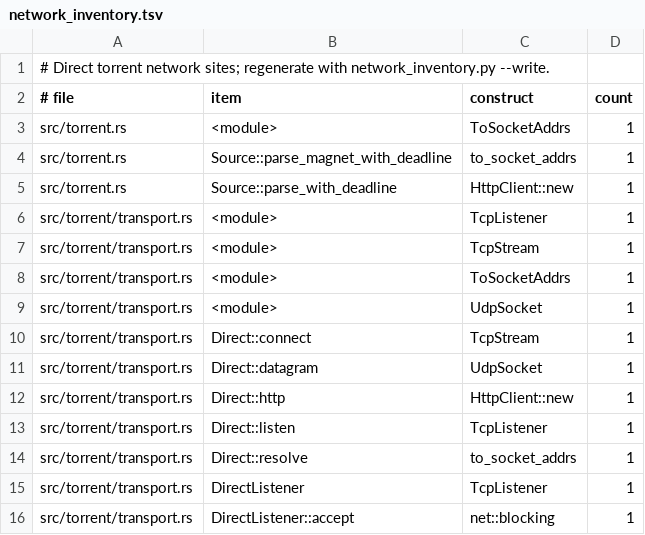
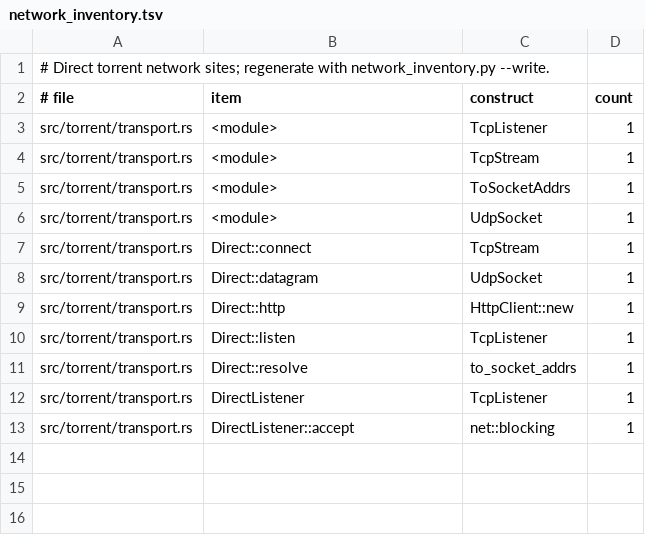
Before and after one commit to alecerf/mynou, a TSV file: .github/scripts/network_inventory.tsv, drawn as a sheet.

Commit message:
Route torrent source HTTP and magnet peer resolution through the engine network

```diff
--- a/.github/scripts/network_inventory.tsv
+++ b/.github/scripts/network_inventory.tsv
@@ -2,5 +2,2 @@
 # file	item	construct	count
-src/torrent.rs	<module>	ToSocketAddrs	1
-src/torrent.rs	Source::parse_magnet_with_deadline	to_socket_addrs	1
-src/torrent.rs	Source::parse_with_deadline	HttpClient::new	1
 src/torrent/transport.rs	<module>	TcpListener	1
```
Also changed, not shown: 6 other files.
